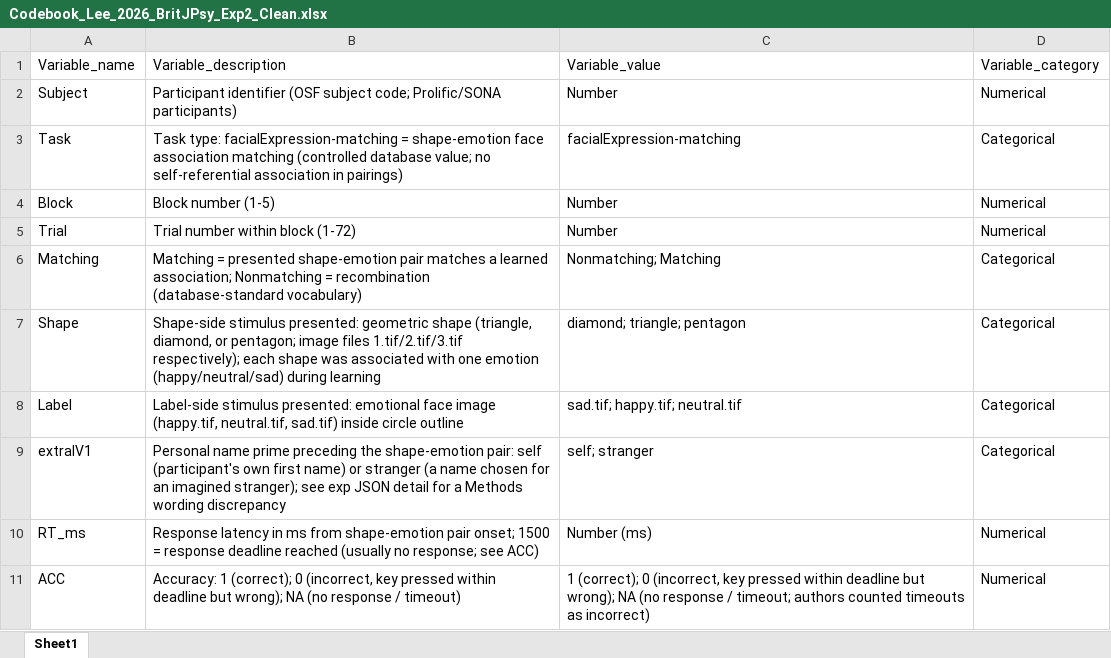
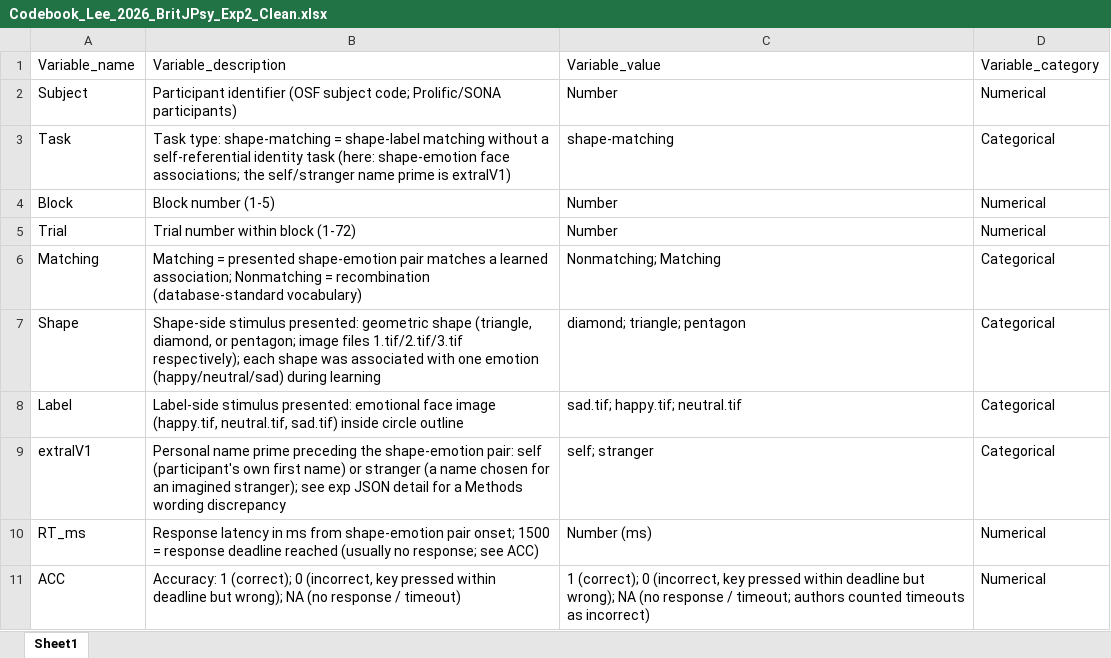
Before and after one commit to Chuan-Peng-Lab/SPE_Database, an Excel workbook: 1_Data/Lee_2026_BritJPsy/Exp2/Codebook_Lee_2026_BritJPsy_Exp2_Clean.xlsx, sheet Sheet1, drawn as a sheet; values as stored, in another font and other column widths than the file's, no borders; the diff names each change by its address in the sheet, - before the commit and + after, or states it on an @@ line.

```diff
--- a/1_Data/Lee_2026_BritJPsy/Exp2/Codebook_Lee_2026_BritJPsy_Exp2_Clean.xlsx (sheet Sheet1)
+++ b/1_Data/Lee_2026_BritJPsy/Exp2/Codebook_Lee_2026_BritJPsy_Exp2_Clean.xlsx (sheet Sheet1)
-B3: Task type: facialExpression-matching = shape-emotion face association matching (controlled database value; no self-referential association in pairings)
+B3: Task type: shape-matching = shape-label matching without a self-referential identity task (here: shape-emotion face associations; the self/stranger name prime is extraIV1)
-C3: facialExpression-matching
+C3: shape-matching
```
Also changed, not shown: 1_Data/Hobbs_2023_PsychMed/Codebook_Hobbs_2023_PsychMed_Exp1_Clean.xlsx, 1_Data/Smith_2024_Cortex/Codebook_Smith_2024_Cortex_Exp1_Clean.xlsx, 18 other files.
